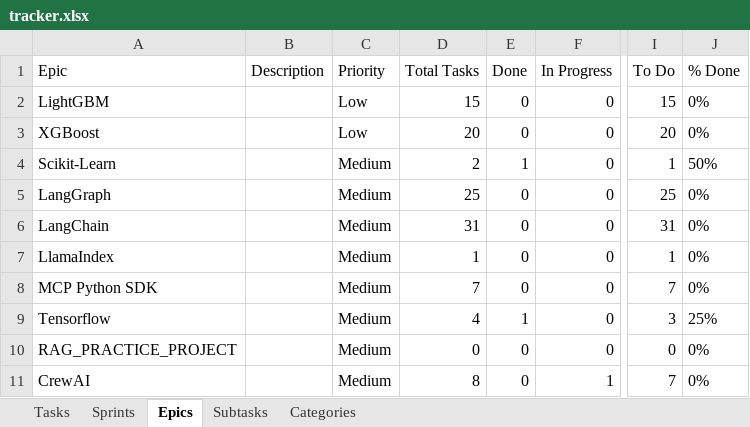
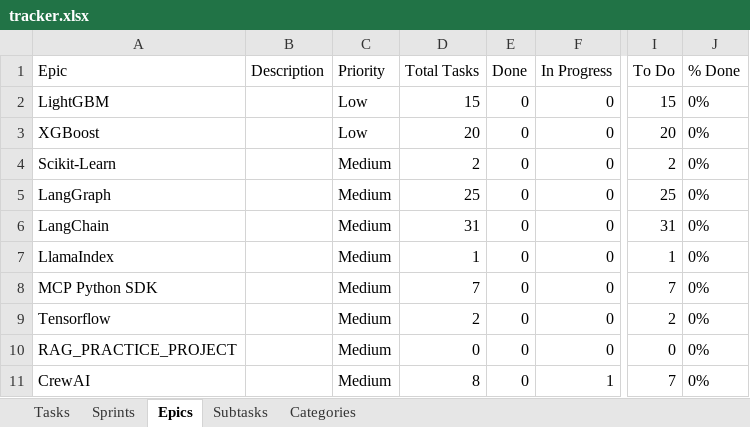
Before and after one commit to vimal-ram-k/Study-Tracker, an Excel workbook: db/tracker.xlsx, sheet Epics, drawn as a sheet; only a part is shown, gaps mark what is left out; values as stored, in another font and other column widths than the file's, no borders; the diff names each change by its address in the sheet, - before the commit and + after, or states it on an @@ line.

```diff
--- a/db/tracker.xlsx (sheet Epics)
+++ b/db/tracker.xlsx (sheet Epics)
-E4 (Done): 1
+E4 (Done): 0
-I4 (To Do): 1
+I4 (To Do): 2
-J4 (% Done): 50%
+J4 (% Done): 0%
-D9 (Total Tasks): 4
+D9 (Total Tasks): 2
-E9 (Done): 1
+E9 (Done): 0
-I9 (To Do): 3
+I9 (To Do): 2
-J9 (% Done): 25%
+J9 (% Done): 0%
```
Also changed, not shown: sheet Subtasks, sheet Tasks, sheet Sprints, sheet Categories.
